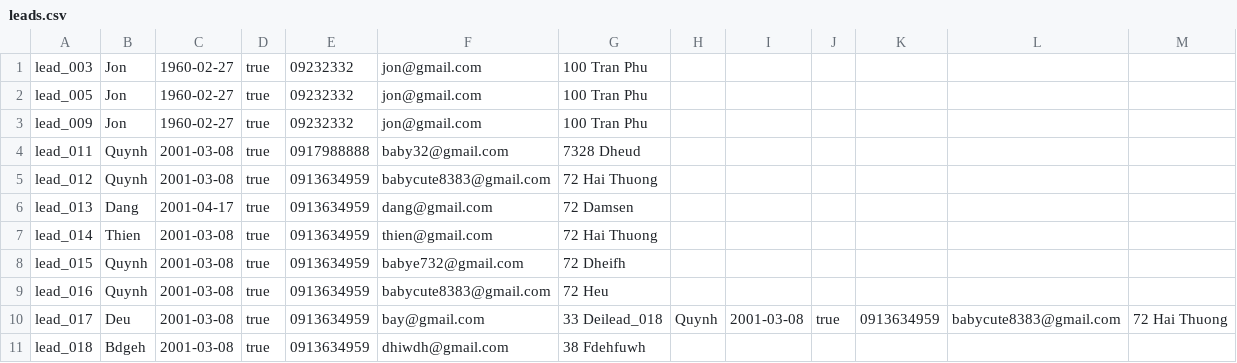
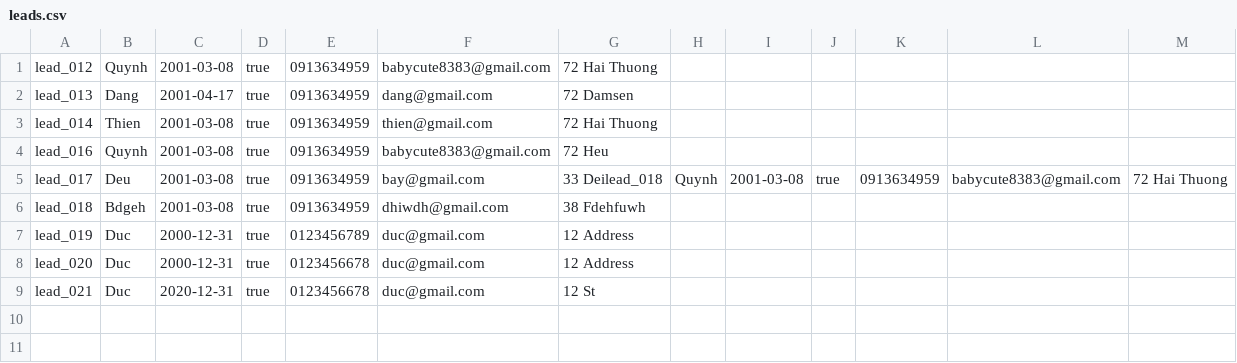
Before and after one commit to MyQuynh/crm_project, a CSV file: leads.csv, drawn as a sheet.

```diff
--- a/leads.csv
+++ b/leads.csv
@@ -1,5 +1 @@
-lead_003,Jon,1960-02-27,true,09232332,jon@gmail.com,100 Tran Phu
-lead_005,Jon,1960-02-27,true,09232332,jon@gmail.com,100 Tran Phu
-lead_009,Jon,1960-02-27,true,09232332,jon@gmail.com,100 Tran Phu
-lead_011,Quynh,2001-03-08,true,0917988888,baby32@gmail.com,7328 Dheud
 lead_012,Quynh,2001-03-08,true,0913634959,babycute8383@gmail.com,72 Hai Thuong
@@ -7,3 +3,2 @@ lead_013,Dang,2001-04-17,true,0913634959,dang@gmail.com,72 Damsen
 lead_014,Thien,2001-03-08,true,0913634959,thien@gmail.com,72 Hai Thuong
-lead_015,Quynh,2001-03-08,true,0913634959,babye732@gmail.com,72 Dheifh
 lead_016,Quynh,2001-03-08,true,0913634959,babycute8383@gmail.com,72 Heu
@@ -11 +6,4 @@ lead_017,Deu,2001-03-08,true,0913634959,bay@gmail.com,33 Deilead_018,Quynh,2001-
 lead_018,Bdgeh,2001-03-08,true,0913634959,dhiwdh@gmail.com,38 Fdehfuwh
+lead_019,Duc,2000-12-31,true,0123456789,duc@gmail.com,12 Address
+lead_020,Duc,2000-12-31,true,0123456678,duc@gmail.com,12 Address
+lead_021,Duc,2020-12-31,true,0123456678,duc@gmail.com,12 St
```
Also changed, not shown: 15 other files.
